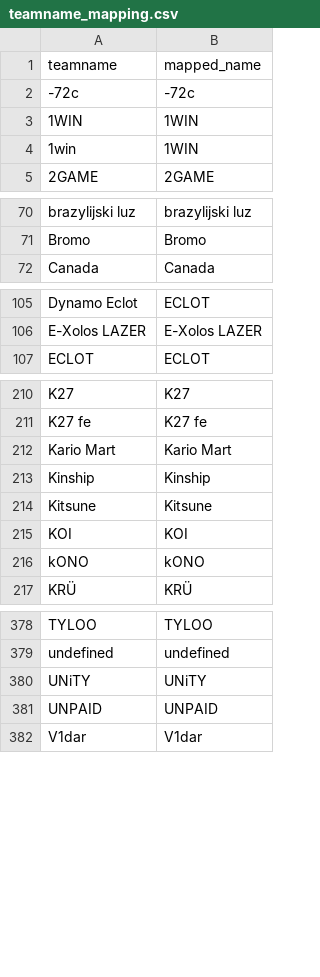
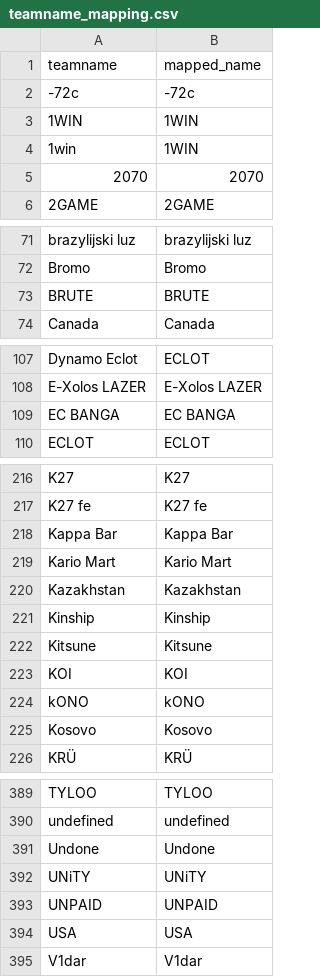
Before and after one commit to debruijn/cs2, a CSV file: combined_cs2_rankings/teamname_mapping.csv, drawn as a sheet; only a part is shown, gaps mark what is left out; the diff covers the shown part only; the diff names each change by its address in the sheet, - before the commit and + after, or states it on an @@ line.

```diff
--- a/combined_cs2_rankings/teamname_mapping.csv
+++ b/combined_cs2_rankings/teamname_mapping.csv
+row 5: 2070 | 2070
+row 73: BRUTE | BRUTE
+row 109: EC BANGA | EC BANGA
+row 218: Kappa Bar | Kappa Bar
+row 220: Kazakhstan | Kazakhstan
+row 225: Kosovo | Kosovo
+row 391: Undone | Undone
+row 394: USA | USA
```
Also changed, not shown: 5 added rows elsewhere in this file, combined_cs2_rankings/rosters.csv.
